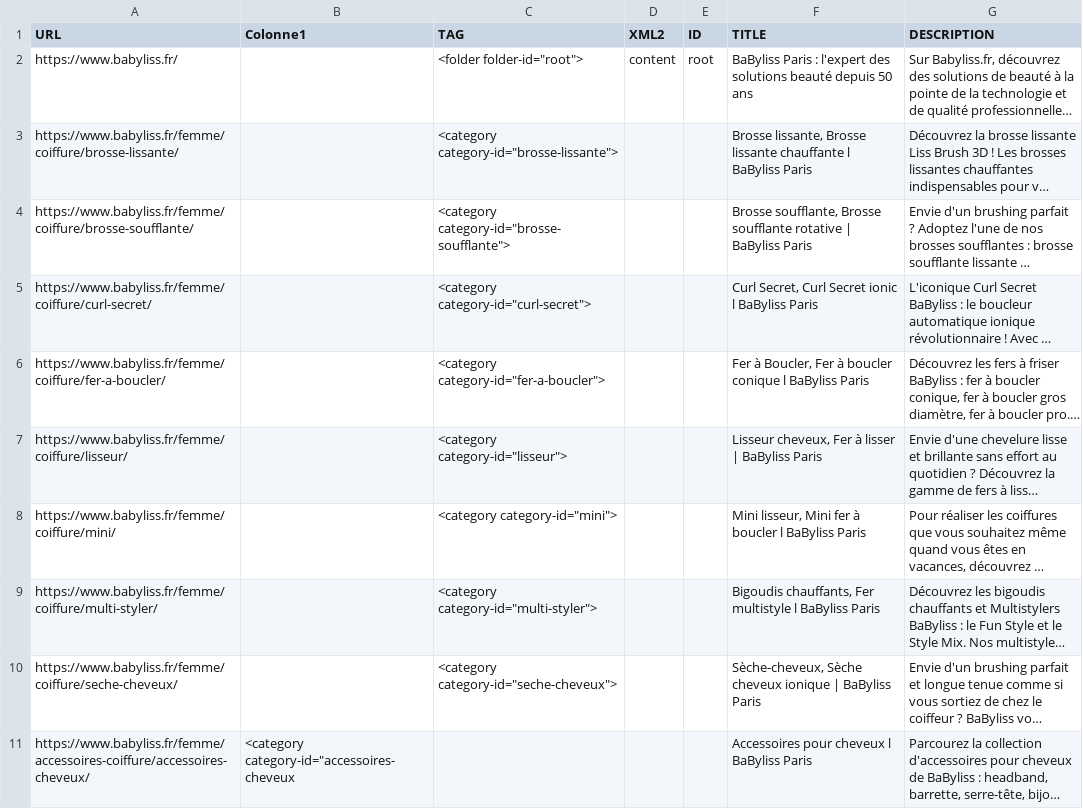
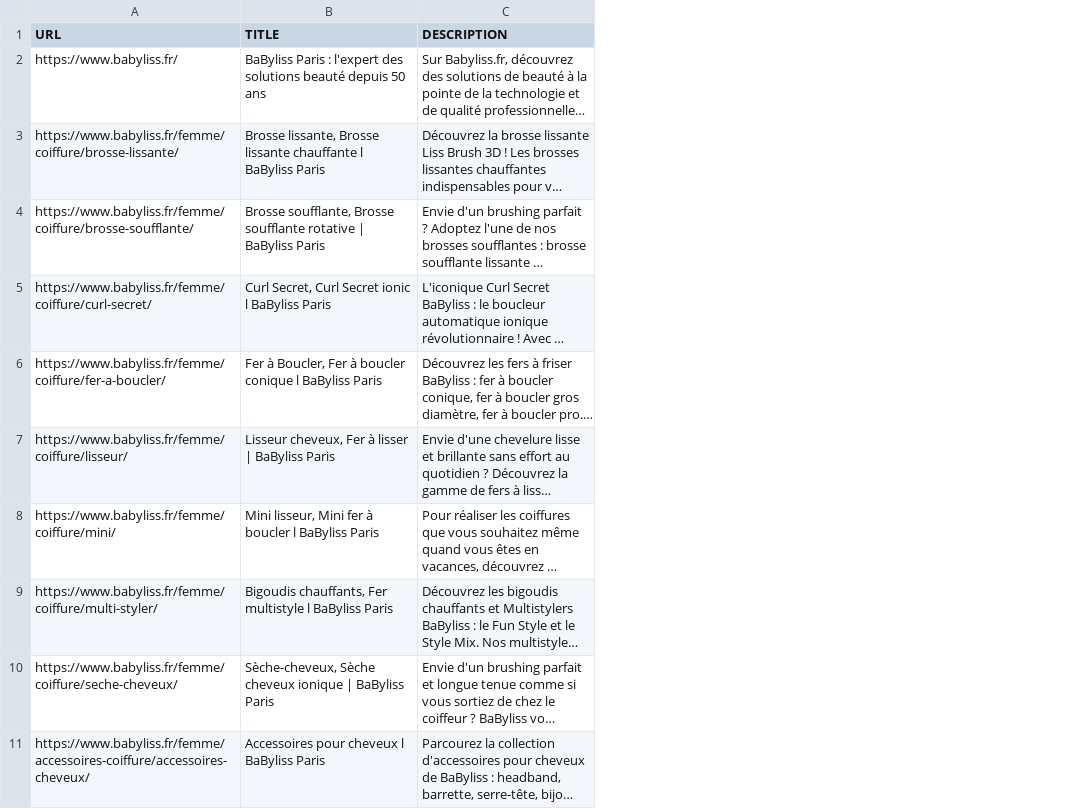
Before and after one commit to lydstyl/190306-seoTitleAndDesc, a CSV file: csv.csv, drawn as a sheet; only a part is shown; long unchanged cells end in …; the diff names each change by its address in the sheet, - before the commit and + after, or states it on an @@ line.

```diff
--- a/csv.csv
+++ b/csv.csv
-column B (Colonne1), row 11: <category category-id="accessoires-cheveux
-column C (TAG), rows 2-10: <folder folder-id="root"> | <category category-id="brosse-lissante"> | <category category-id="brosse-soufflante"> | <category category-id="curl-secret"> | <category category-id="fer-a-boucler"> | <category category-id="lisseur"> | <category category-id="mini"> | <category category-id="multi-styler"> | <category category-id="seche-cheveux">
-column D (XML2), row 2: content
-column E (ID), row 2: root
```
Also changed, not shown: 5 other files.
